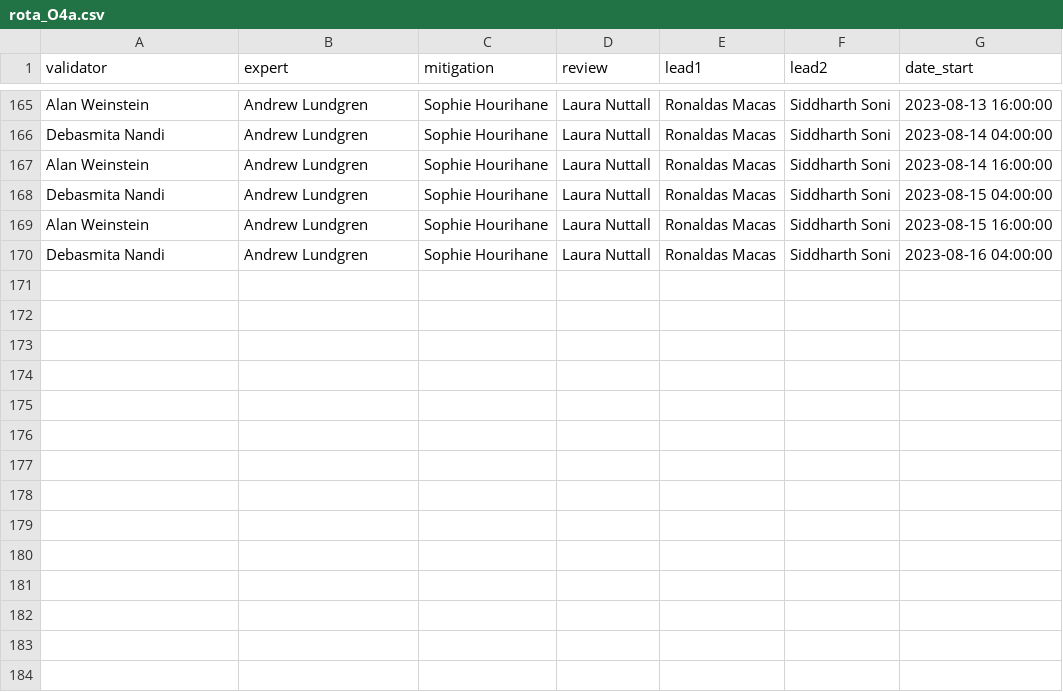
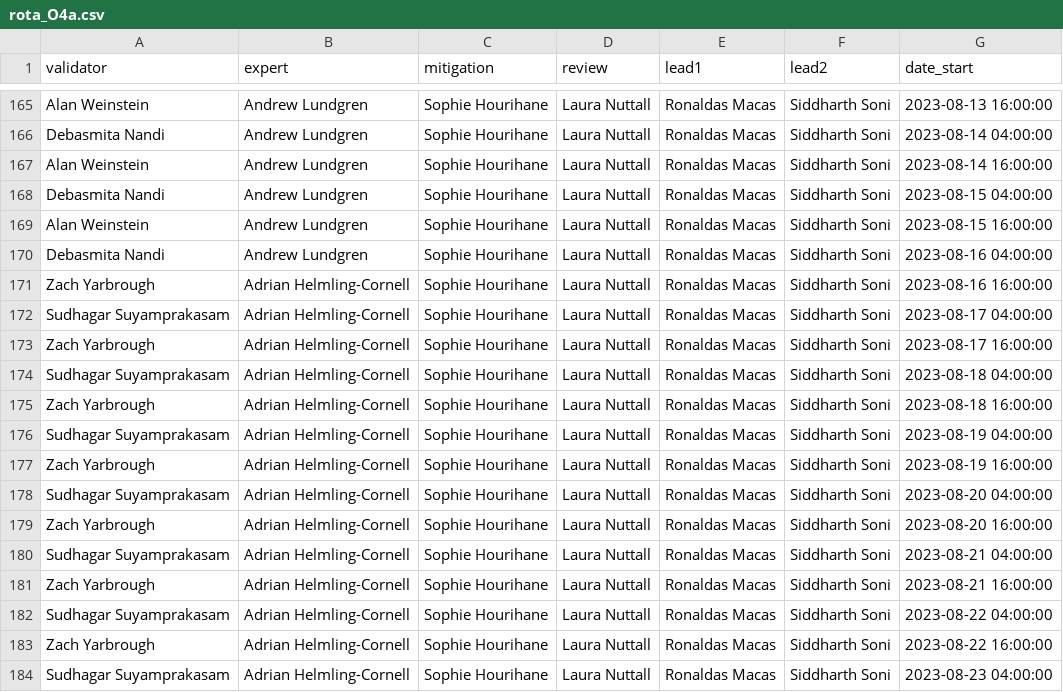
Before and after one commit to siddharth101/event_validation, a CSV file: data/rota_O4a.csv, drawn as a sheet; only a part is shown, gaps mark what is left out; the diff names each change by its address in the sheet, - before the commit and + after, or states it on an @@ line.

Commit message:
adding rota for the next week

```diff
--- a/data/rota_O4a.csv
+++ b/data/rota_O4a.csv
+row 171: Zach Yarbrough | Adrian Helmling-Cornell | Sophie Hourihane | Laura Nuttall | Ronaldas Macas | Siddharth Soni | 2023-08-16 16:00:00
+row 172: Sudhagar Suyamprakasam | Adrian Helmling-Cornell | Sophie Hourihane | Laura Nuttall | Ronaldas Macas | Siddharth Soni | 2023-08-17 04:00:00
+row 173: Zach Yarbrough | Adrian Helmling-Cornell | Sophie Hourihane | Laura Nuttall | Ronaldas Macas | Siddharth Soni | 2023-08-17 16:00:00
+row 174: Sudhagar Suyamprakasam | Adrian Helmling-Cornell | Sophie Hourihane | Laura Nuttall | Ronaldas Macas | Siddharth Soni | 2023-08-18 04:00:00
+row 175: Zach Yarbrough | Adrian Helmling-Cornell | Sophie Hourihane | Laura Nuttall | Ronaldas Macas | Siddharth Soni | 2023-08-18 16:00:00
+row 176: Sudhagar Suyamprakasam | Adrian Helmling-Cornell | Sophie Hourihane | Laura Nuttall | Ronaldas Macas | Siddharth Soni | 2023-08-19 04:00:00
+row 177: Zach Yarbrough | Adrian Helmling-Cornell | Sophie Hourihane | Laura Nuttall | Ronaldas Macas | Siddharth Soni | 2023-08-19 16:00:00
+row 178: Sudhagar Suyamprakasam | Adrian Helmling-Cornell | Sophie Hourihane | Laura Nuttall | Ronaldas Macas | Siddharth Soni | 2023-08-20 04:00:00
+row 179: Zach Yarbrough | Adrian Helmling-Cornell | Sophie Hourihane | Laura Nuttall | Ronaldas Macas | Siddharth Soni | 2023-08-20 16:00:00
+row 180: Sudhagar Suyamprakasam | Adrian Helmling-Cornell | Sophie Hourihane | Laura Nuttall | Ronaldas Macas | Siddharth Soni | 2023-08-21 04:00:00
+row 181: Zach Yarbrough | Adrian Helmling-Cornell | Sophie Hourihane | Laura Nuttall | Ronaldas Macas | Siddharth Soni | 2023-08-21 16:00:00
+row 182: Sudhagar Suyamprakasam | Adrian Helmling-Cornell | Sophie Hourihane | Laura Nuttall | Ronaldas Macas | Siddharth Soni | 2023-08-22 04:00:00
+row 183: Zach Yarbrough | Adrian Helmling-Cornell | Sophie Hourihane | Laura Nuttall | Ronaldas Macas | Siddharth Soni | 2023-08-22 16:00:00
+row 184: Sudhagar Suyamprakasam | Adrian Helmling-Cornell | Sophie Hourihane | Laura Nuttall | Ronaldas Macas | Siddharth Soni | 2023-08-23 04:00:00
```
